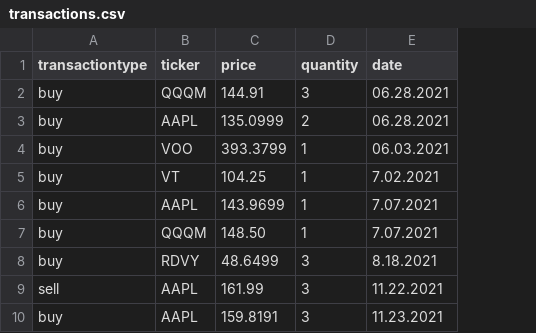
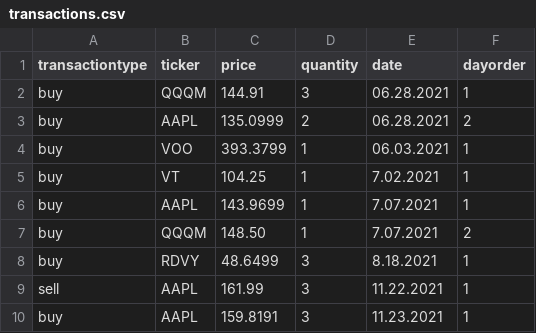
Before and after one commit to KingChad127/PortfolioCalculator, a CSV file: transactions.csv, drawn as a sheet; the diff names each change by its address in the sheet, - before the commit and + after, or states it on an @@ line.

Commit message:
Switch to HashTable based data structures. Performance > sorted order when displayed in a string

```diff
--- a/transactions.csv
+++ b/transactions.csv
+column F (dayorder), rows 2-10: 1 | 2 | 1 | 1 | 1 | 2 | 1 | 1 | 1
```
Also changed, not shown: 18 other files.
